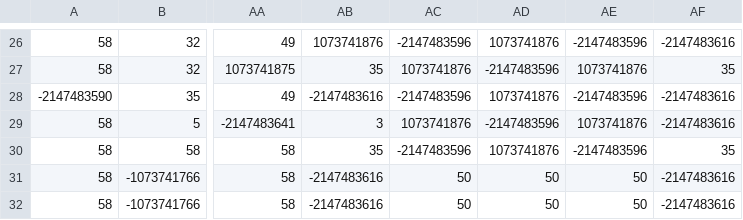
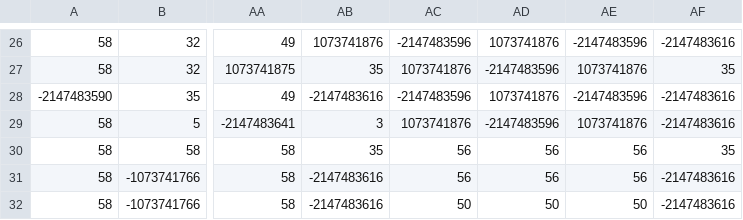
Before and after one commit to EliasLozanoGarcia/RaidersRise-GB, a CSV file: gbc-game/maps/Level1-4_Fondo.csv, drawn as a sheet; only a part is shown, gaps mark what is left out; the diff names each change by its address in the sheet, - before the commit and + after, or states it on an @@ line.

```diff
--- a/gbc-game/maps/Level1-4_Fondo.csv
+++ b/gbc-game/maps/Level1-4_Fondo.csv
-AC30: -2147483596
+AC30: 56
-AD30: 1073741876
+AD30: 56
-AE30: -2147483596
+AE30: 56
-AC31: 50
+AC31: 56
-AD31: 50
+AD31: 56
-AE31: 50
+AE31: 56
```
Also changed, not shown: gbc-game/maps/Level1-5_Fondo.csv, gbc-game/maps/Level1-5_Items.csv, 10 other files.
